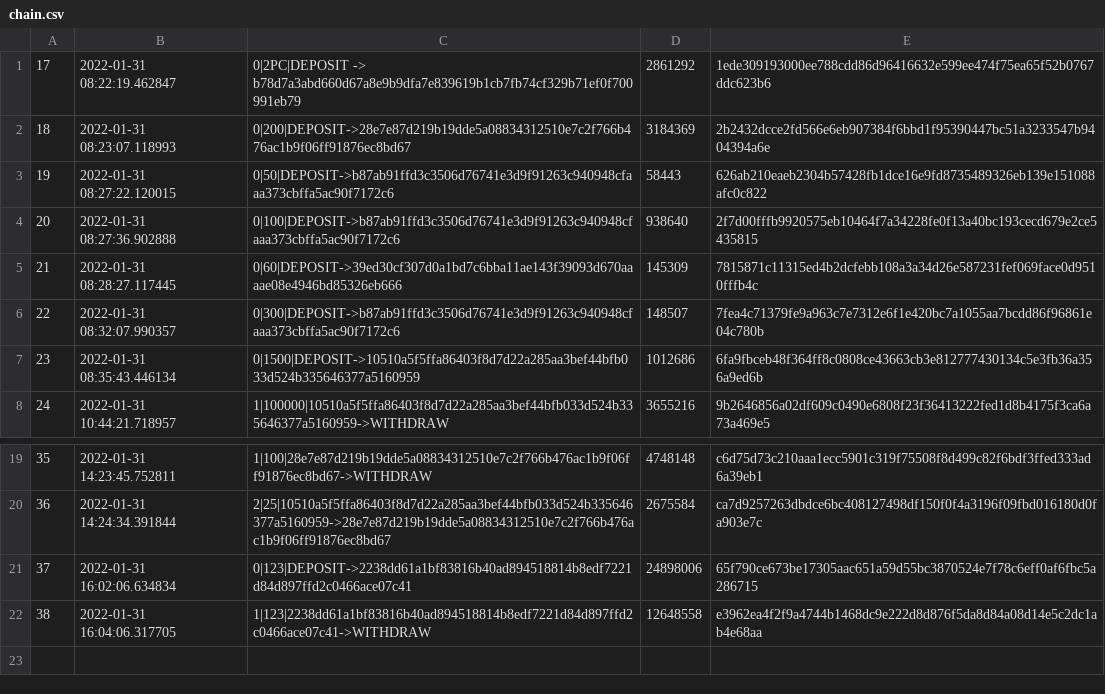
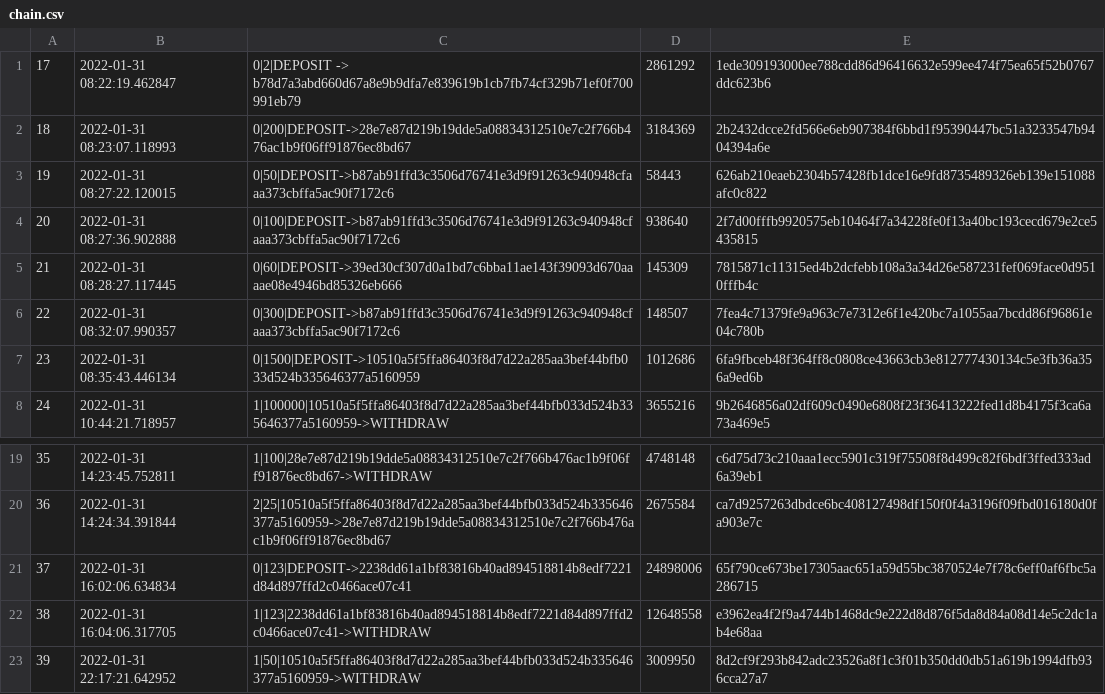
Before and after one commit to StableCrimson/PicoCoin-Terminal, a CSV file: V1/data/chain.csv, drawn as a sheet; only a part is shown, gaps mark what is left out.

```diff
--- a/V1/data/chain.csv
+++ b/V1/data/chain.csv
@@ -1,2 +1,2 @@
-17,2022-01-31 08:22:19.462847,0|2PC|DEPOSIT -> b78d7a3abd660d67a8e9b9dfa7e839619b1cb7fb74cf329b71ef0f700991eb79,2861292,1ede309193000ee788cdd86d96416632e599ee474f75ea65f52b0767ddc623b6
+17,2022-01-31 08:22:19.462847,0|2|DEPOSIT -> b78d7a3abd660d67a8e9b9dfa7e839619b1cb7fb74cf329b71ef0f700991eb79,2861292,1ede309193000ee788cdd86d96416632e599ee474f75ea65f52b0767ddc623b6
 18,2022-01-31 08:23:07.118993,0|200|DEPOSIT->28e7e87d219b19dde5a08834312510e7c2f766b476ac1b9f06ff91876ec8bd67,3184369,2b2432dcce2fd566e6eb907384f6bbd1f95390447bc51a3233547b9404394a6e
@@ -22 +22,2 @@
 38,2022-01-31 16:04:06.317705,1|123|2238dd61a1bf83816b40ad894518814b8edf7221d84d897ffd2c0466ace07c41->WITHDRAW,12648558,e3962ea4f2f9a4744b1468dc9e222d8d876f5da8d84a08d14e5c2dc1ab4e68aa
+39,2022-01-31 22:17:21.642952,1|50|10510a5f5ffa86403f8d7d22a285aa3bef44bfb033d524b335646377a5160959->WITHDRAW,3009950,8d2cf9f293b842adc23526a8f1c3f01b350dd0db51a619b1994dfb936cca27a7
```
Also changed, not shown: V1/data/users.csv, 7 other files.
